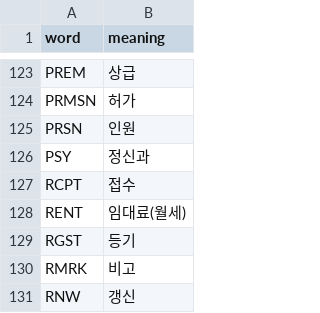
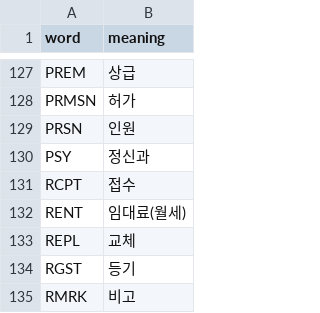
Before and after one commit to encore-ai-campus/mlo-03-p2-team1, a CSV file: metadata/std_word.csv, drawn as a sheet; only a part is shown, gaps mark what is left out; the shorter side is filled out with more unchanged rows; the diff covers the shown part only; the diff names each change by its address in the sheet, - before the commit and + after, or states it on an @@ line.

```diff
--- a/metadata/std_word.csv
+++ b/metadata/std_word.csv
+row 133: REPL | 교체
```
Also changed, not shown: 7 added rows elsewhere in this file, 10 other files.
